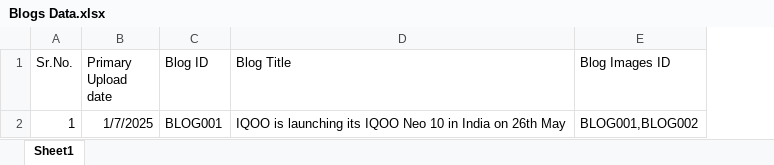
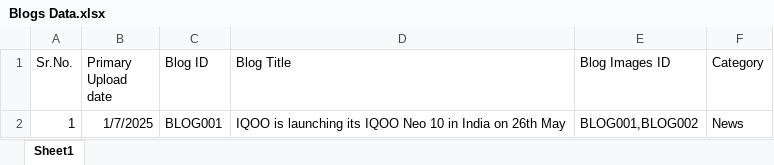
Before and after one commit to vaibhavpatilviv23/Mobile-Matters-Blog, an Excel workbook: Admin/Excel Sheets/Blogs Data.xlsx, sheet Sheet1, drawn as a sheet; values as stored, in another font and other column widths than the file's, no borders; the diff names each change by its address in the sheet, - before the commit and + after, or states it on an @@ line.

```diff
--- a/Admin/Excel Sheets/Blogs Data.xlsx (sheet Sheet1)
+++ b/Admin/Excel Sheets/Blogs Data.xlsx (sheet Sheet1)
+column F (Category), row 2: News
```
Also changed, not shown: 14 other files.
